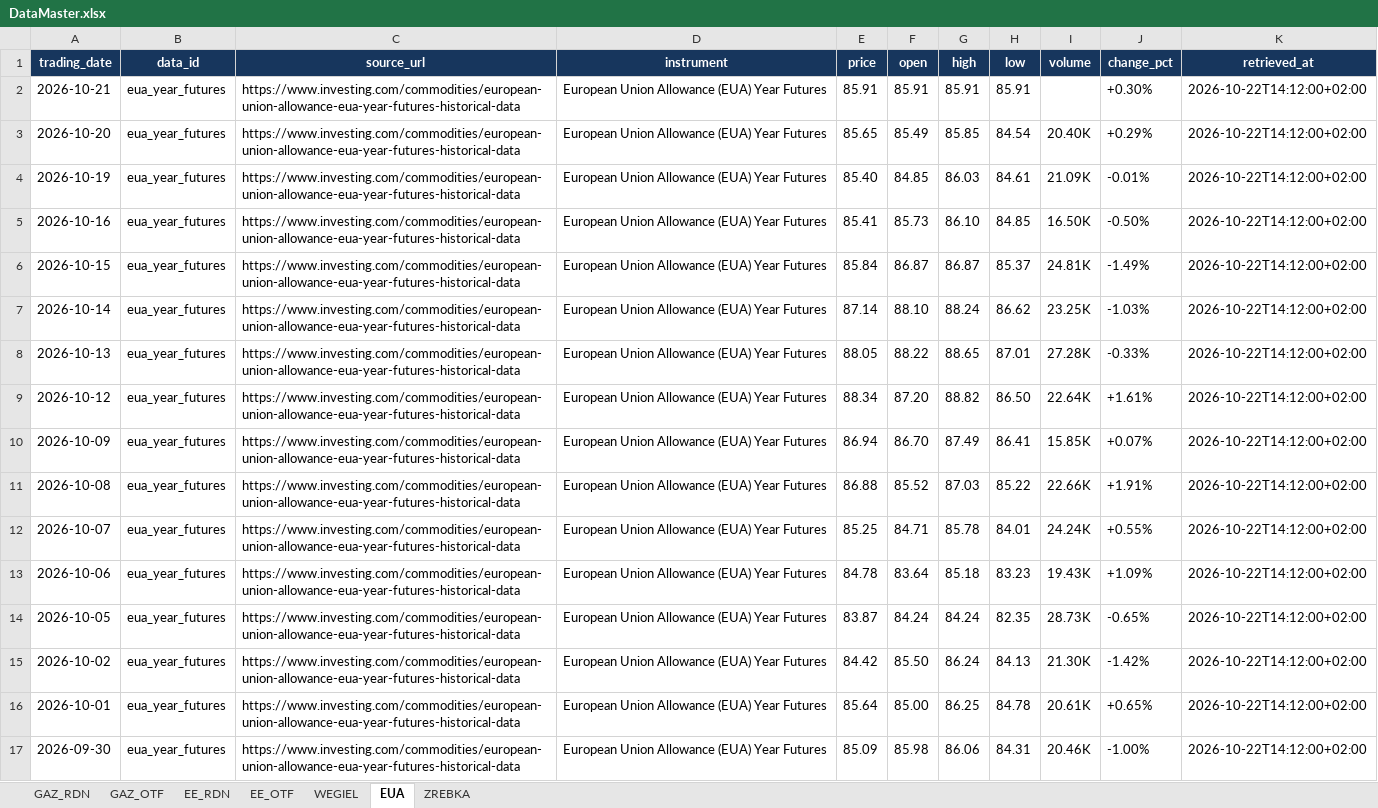
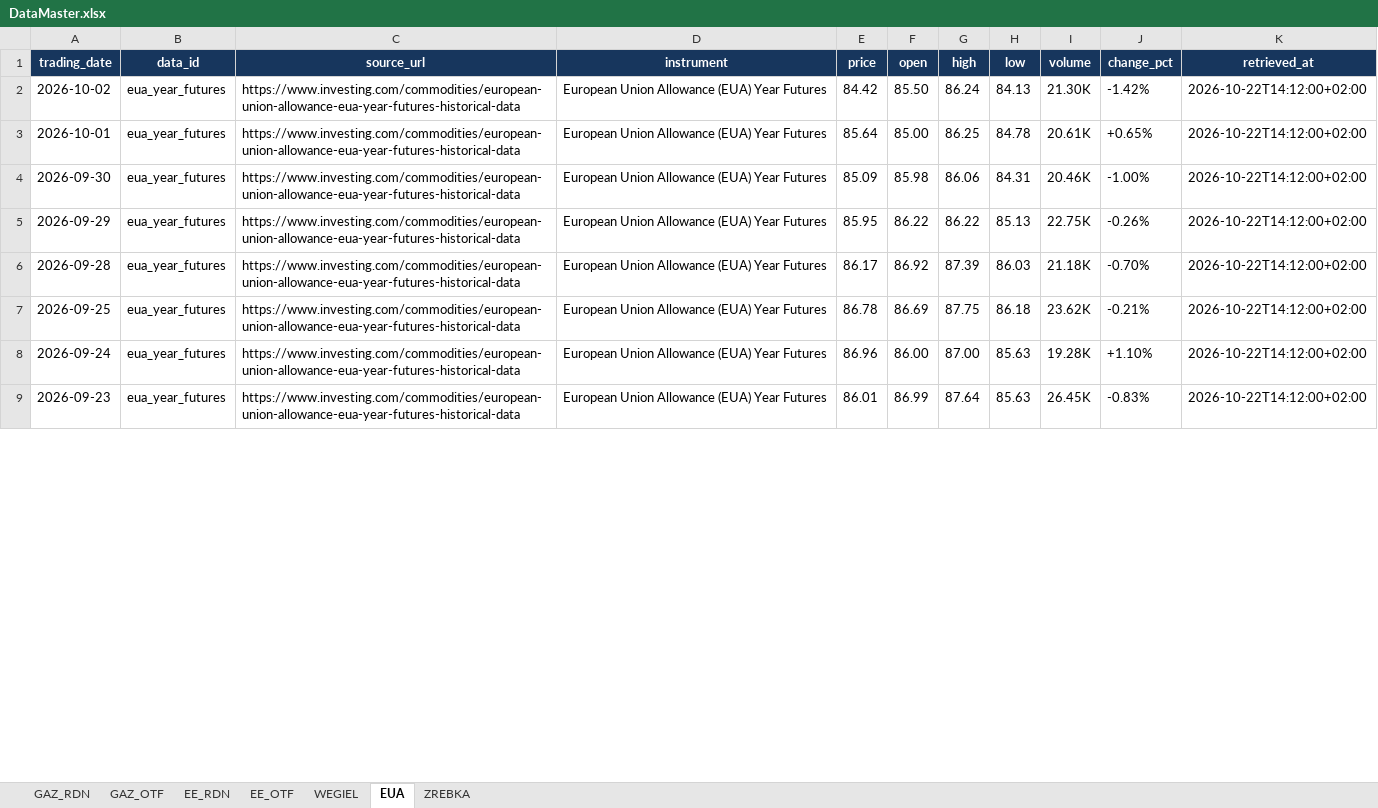
Before and after one commit to Oskar-Bednarek/Dashboard-Rynek-Energetyczny, an Excel workbook: DataMaster.xlsx, sheet EUA, drawn as a sheet; only a part is shown; the shorter side is filled out with more unchanged rows; values as stored, in another font and other column widths than the file's, no borders; removed rows and columns are numbered as before the commit, all else as after; the diff covers the shown part only; the diff names each change by its address in the sheet, - before the commit and + after, or states it on an @@ line.

```diff
--- a/DataMaster.xlsx (sheet EUA)
+++ b/DataMaster.xlsx (sheet EUA)
-row 2: 2026-10-21 | eua_year_futures | https://www.investing.com/commodities/european-union-allowance-eua-year-futures-historical-data | European Union Allowance (EUA) Year Futures | 85.91 | 85.91 | 85.91 | 85.91 |  | +0.30% | 2026-10-22T14:12:00+02:00
-row 3: 2026-10-20 | eua_year_futures | https://www.investing.com/commodities/european-union-allowance-eua-year-futures-historical-data | European Union Allowance (EUA) Year Futures | 85.65 | 85.49 | 85.85 | 84.54 | 20.40K | +0.29% | 2026-10-22T14:12:00+02:00
-row 4: 2026-10-19 | eua_year_futures | https://www.investing.com/commodities/european-union-allowance-eua-year-futures-historical-data | European Union Allowance (EUA) Year Futures | 85.40 | 84.85 | 86.03 | 84.61 | 21.09K | -0.01% | 2026-10-22T14:12:00+02:00
-row 5: 2026-10-16 | eua_year_futures | https://www.investing.com/commodities/european-union-allowance-eua-year-futures-historical-data | European Union Allowance (EUA) Year Futures | 85.41 | 85.73 | 86.10 | 84.85 | 16.50K | -0.50% | 2026-10-22T14:12:00+02:00
-row 6: 2026-10-15 | eua_year_futures | https://www.investing.com/commodities/european-union-allowance-eua-year-futures-historical-data | European Union Allowance (EUA) Year Futures | 85.84 | 86.87 | 86.87 | 85.37 | 24.81K | -1.49% | 2026-10-22T14:12:00+02:00
-row 7: 2026-10-14 | eua_year_futures | https://www.investing.com/commodities/european-union-allowance-eua-year-futures-historical-data | European Union Allowance (EUA) Year Futures | 87.14 | 88.10 | 88.24 | 86.62 | 23.25K | -1.03% | 2026-10-22T14:12:00+02:00
-row 8: 2026-10-13 | eua_year_futures | https://www.investing.com/commodities/european-union-allowance-eua-year-futures-historical-data | European Union Allowance (EUA) Year Futures | 88.05 | 88.22 | 88.65 | 87.01 | 27.28K | -0.33% | 2026-10-22T14:12:00+02:00
-row 9: 2026-10-12 | eua_year_futures | https://www.investing.com/commodities/european-union-allowance-eua-year-futures-historical-data | European Union Allowance (EUA) Year Futures | 88.34 | 87.20 | 88.82 | 86.50 | 22.64K | +1.61% | 2026-10-22T14:12:00+02:00
-row 10: 2026-10-09 | eua_year_futures | https://www.investing.com/commodities/european-union-allowance-eua-year-futures-historical-data | European Union Allowance (EUA) Year Futures | 86.94 | 86.70 | 87.49 | 86.41 | 15.85K | +0.07% | 2026-10-22T14:12:00+02:00
-row 11: 2026-10-08 | eua_year_futures | https://www.investing.com/commodities/european-union-allowance-eua-year-futures-historical-data | European Union Allowance (EUA) Year Futures | 86.88 | 85.52 | 87.03 | 85.22 | 22.66K | +1.91% | 2026-10-22T14:12:00+02:00
-row 12: 2026-10-07 | eua_year_futures | https://www.investing.com/commodities/european-union-allowance-eua-year-futures-historical-data | European Union Allowance (EUA) Year Futures | 85.25 | 84.71 | 85.78 | 84.01 | 24.24K | +0.55% | 2026-10-22T14:12:00+02:00
-row 13: 2026-10-06 | eua_year_futures | https://www.investing.com/commodities/european-union-allowance-eua-year-futures-historical-data | European Union Allowance (EUA) Year Futures | 84.78 | 83.64 | 85.18 | 83.23 | 19.43K | +1.09% | 2026-10-22T14:12:00+02:00
-row 14: 2026-10-05 | eua_year_futures | https://www.investing.com/commodities/european-union-allowance-eua-year-futures-historical-data | European Union Allowance (EUA) Year Futures | 83.87 | 84.24 | 84.24 | 82.35 | 28.73K | -0.65% | 2026-10-22T14:12:00+02:00
```
Also changed, not shown: 21 added rows elsewhere in this sheet, sheet WEGIEL, sheet EE_RDN, sheet EE_OTF, sheet GAZ_OTF, sheet GAZ_RDN, 19 other files.
